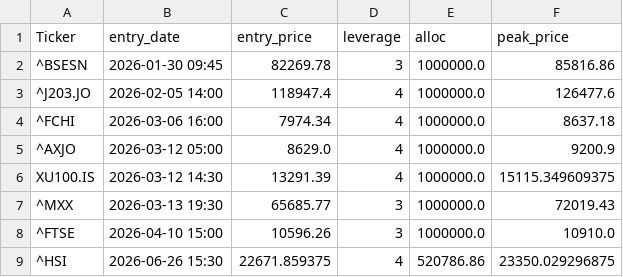
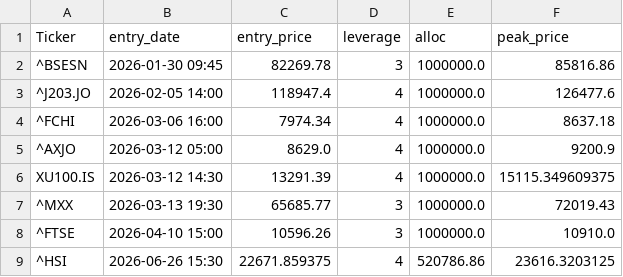
Before and after one commit to orhansozgur/freemoneybot, a CSV file: open_trades.csv, drawn as a sheet.

```diff
--- a/open_trades.csv
+++ b/open_trades.csv
@@ -8,2 +8,2 @@ XU100.IS,2026-03-12 14:30,13291.39,4,1000000.0,15115.349609375
 ^FTSE,2026-04-10 15:00,10596.26,3,1000000.0,10910.0
-^HSI,2026-06-26 15:30,22671.859375,4,520786.86,23350.029296875
+^HSI,2026-06-26 15:30,22671.859375,4,520786.86,23616.3203125
```
Also changed, not shown: 1 other file.
